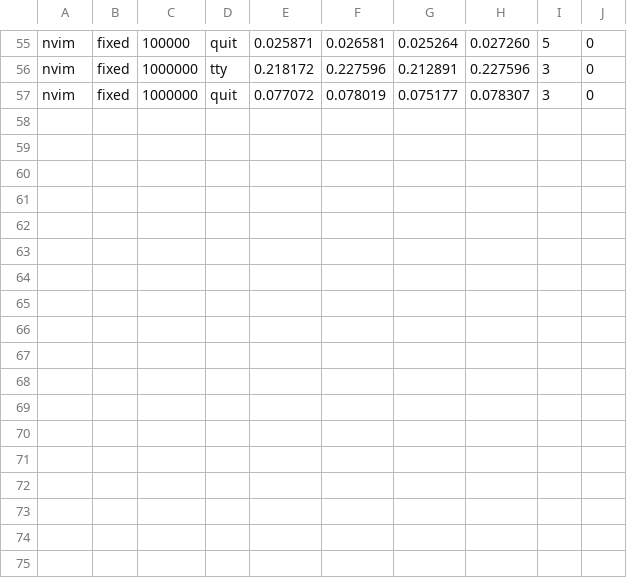
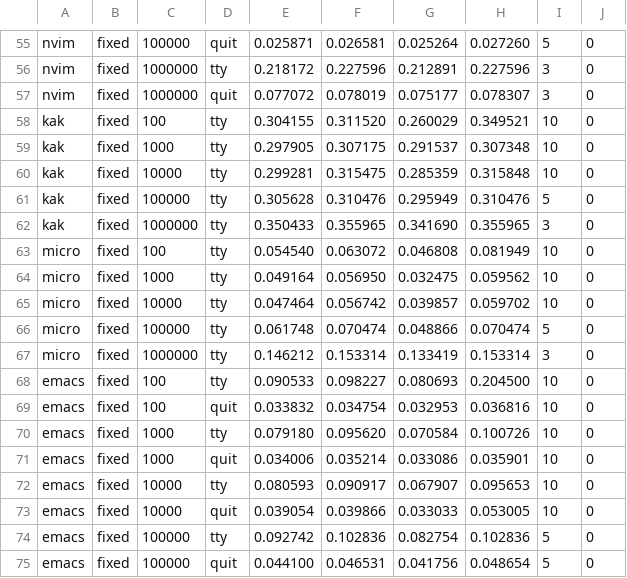
Before and after one commit to owencmcgrath/openedit, a TSV file: Scripts/bench/results/cli.tsv, drawn as a sheet; only a part is shown, gaps mark what is left out; the diff names each change by its address in the sheet, - before the commit and + after, or states it on an @@ line.

Commit message:
feat(bench): background/hidden modes with focus preservation
--background rewrites open -a to open -g -a; --hidden to open -j -a.
guibench --preserve-focus remembers the frontmost app before each open
and hands focus back if an editor stole it (Electron self-activates
even under -g/-j), restoring via /usr/bin/open -b because AppKit
activation from the bare CLI is unavailable. OpenEdit no longer forces
NSApp.activate on background launches. Caveat measured: hidden launches
delay Electron window creation (VS Code 918ms foreground vs 1780ms
hidden), so the controlled run stays foreground and background mode is
for unattended/non-disruptive runs. Refs #38

```diff
--- a/Scripts/bench/results/cli.tsv
+++ b/Scripts/bench/results/cli.tsv
+row 58: kak | fixed | 100 | tty | 0.304155 | 0.311520 | 0.260029 | 0.349521 | 10 | 0
+row 59: kak | fixed | 1000 | tty | 0.297905 | 0.307175 | 0.291537 | 0.307348 | 10 | 0
+row 60: kak | fixed | 10000 | tty | 0.299281 | 0.315475 | 0.285359 | 0.315848 | 10 | 0
+row 61: kak | fixed | 100000 | tty | 0.305628 | 0.310476 | 0.295949 | 0.310476 | 5 | 0
+row 62: kak | fixed | 1000000 | tty | 0.350433 | 0.355965 | 0.341690 | 0.355965 | 3 | 0
+row 63: micro | fixed | 100 | tty | 0.054540 | 0.063072 | 0.046808 | 0.081949 | 10 | 0
+row 64: micro | fixed | 1000 | tty | 0.049164 | 0.056950 | 0.032475 | 0.059562 | 10 | 0
+row 65: micro | fixed | 10000 | tty | 0.047464 | 0.056742 | 0.039857 | 0.059702 | 10 | 0
+row 66: micro | fixed | 100000 | tty | 0.061748 | 0.070474 | 0.048866 | 0.070474 | 5 | 0
+row 67: micro | fixed | 1000000 | tty | 0.146212 | 0.153314 | 0.133419 | 0.153314 | 3 | 0
+row 68: emacs | fixed | 100 | tty | 0.090533 | 0.098227 | 0.080693 | 0.204500 | 10 | 0
+row 69: emacs | fixed | 100 | quit | 0.033832 | 0.034754 | 0.032953 | 0.036816 | 10 | 0
+row 70: emacs | fixed | 1000 | tty | 0.079180 | 0.095620 | 0.070584 | 0.100726 | 10 | 0
+row 71: emacs | fixed | 1000 | quit | 0.034006 | 0.035214 | 0.033086 | 0.035901 | 10 | 0
+row 72: emacs | fixed | 10000 | tty | 0.080593 | 0.090917 | 0.067907 | 0.095653 | 10 | 0
+row 73: emacs | fixed | 10000 | quit | 0.039054 | 0.039866 | 0.033033 | 0.053005 | 10 | 0
+row 74: emacs | fixed | 100000 | tty | 0.092742 | 0.102836 | 0.082754 | 0.102836 | 5 | 0
+row 75: emacs | fixed | 100000 | quit | 0.044100 | 0.046531 | 0.041756 | 0.048654 | 5 | 0
```
Also changed, not shown: Scripts/bench/results/gui.tsv, 3 other files.
